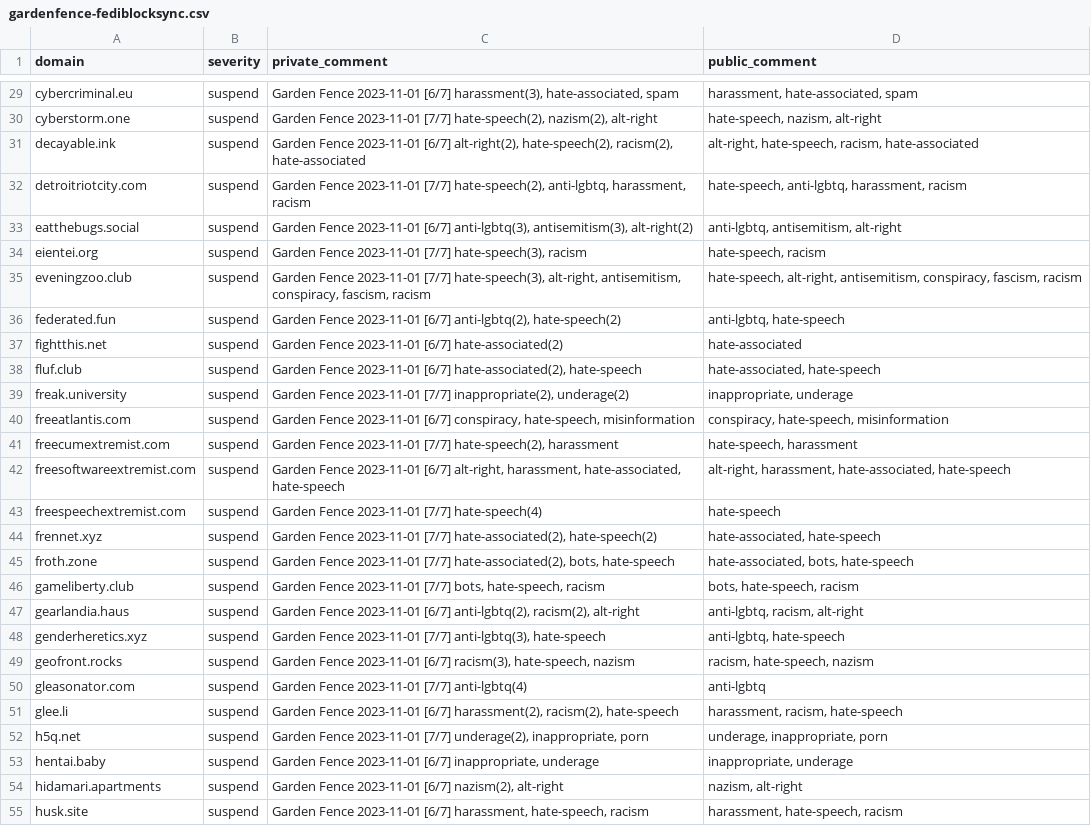
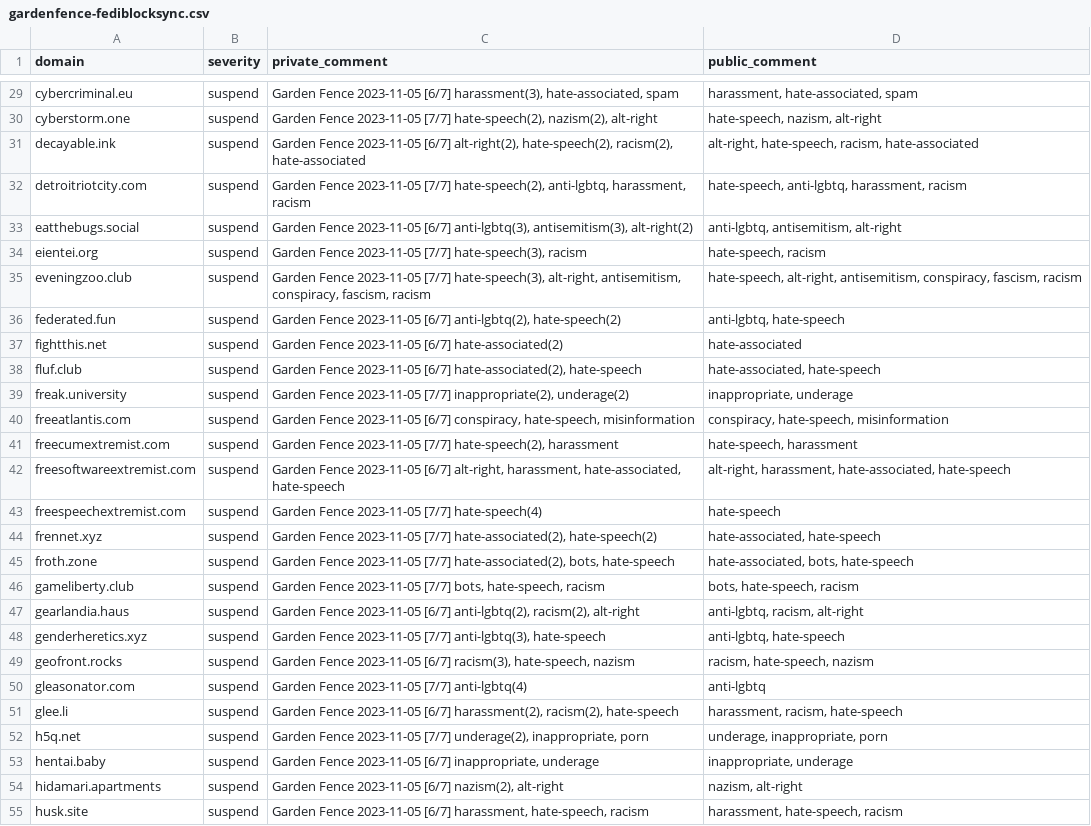
Before and after one commit to gardenfence/blocklist, a CSV file: gardenfence-fediblocksync.csv, drawn as a sheet; only a part is shown, gaps mark what is left out; the diff covers the shown part only; the diff names each change by its address in the sheet, - before the commit and + after, or states it on an @@ line.

```diff
--- a/gardenfence-fediblocksync.csv
+++ b/gardenfence-fediblocksync.csv
-C29 (private_comment): Garden Fence 2023-11-01 [6/7] harassment(3),…
+C29 (private_comment): Garden Fence 2023-11-05 [6/7] harassment(3),…
-C30 (private_comment): Garden Fence 2023-11-01 [7/7] hate-speech(2),…
+C30 (private_comment): Garden Fence 2023-11-05 [7/7] hate-speech(2),…
-C31 (private_comment): Garden Fence 2023-11-01 [6/7] alt-right(2),…
+C31 (private_comment): Garden Fence 2023-11-05 [6/7] alt-right(2),…
-C32 (private_comment): Garden Fence 2023-11-01 [7/7] hate-speech(2),…
+C32 (private_comment): Garden Fence 2023-11-05 [7/7] hate-speech(2),…
-C33 (private_comment): Garden Fence 2023-11-01 [6/7] anti-lgbtq(3),…
+C33 (private_comment): Garden Fence 2023-11-05 [6/7] anti-lgbtq(3),…
-C34 (private_comment): Garden Fence 2023-11-01 [7/7] hate-speech(3),…
+C34 (private_comment): Garden Fence 2023-11-05 [7/7] hate-speech(3),…
-C35 (private_comment): Garden Fence 2023-11-01 [7/7] hate-speech(3),…
+C35 (private_comment): Garden Fence 2023-11-05 [7/7] hate-speech(3),…
-C36 (private_comment): Garden Fence 2023-11-01 [6/7] anti-lgbtq(2),…
+C36 (private_comment): Garden Fence 2023-11-05 [6/7] anti-lgbtq(2),…
-C37 (private_comment): Garden Fence 2023-11-01 [6/7] hate-associated(2)
+C37 (private_comment): Garden Fence 2023-11-05 [6/7] hate-associated(2)
-C38 (private_comment): Garden Fence 2023-11-01 [6/7] hate-associated(2),…
+C38 (private_comment): Garden Fence 2023-11-05 [6/7] hate-associated(2),…
-C39 (private_comment): Garden Fence 2023-11-01 [7/7] inappropriate(2),…
+C39 (private_comment): Garden Fence 2023-11-05 [7/7] inappropriate(2),…
-C40 (private_comment): Garden Fence 2023-11-01 [6/7] conspiracy,…
+C40 (private_comment): Garden Fence 2023-11-05 [6/7] conspiracy,…
-C41 (private_comment): Garden Fence 2023-11-01 [7/7] hate-speech(2),…
+C41 (private_comment): Garden Fence 2023-11-05 [7/7] hate-speech(2),…
-C42 (private_comment): Garden Fence 2023-11-01 [6/7] alt-right,…
+C42 (private_comment): Garden Fence 2023-11-05 [6/7] alt-right,…
-C43 (private_comment): Garden Fence 2023-11-01 [7/7] hate-speech(4)
+C43 (private_comment): Garden Fence 2023-11-05 [7/7] hate-speech(4)
-C44 (private_comment): Garden Fence 2023-11-01 [7/7] hate-associated(2),…
+C44 (private_comment): Garden Fence 2023-11-05 [7/7] hate-associated(2),…
-C45 (private_comment): Garden Fence 2023-11-01 [7/7] hate-associated(2),…
+C45 (private_comment): Garden Fence 2023-11-05 [7/7] hate-associated(2),…
-C46 (private_comment): Garden Fence 2023-11-01 [7/7] bots,…
+C46 (private_comment): Garden Fence 2023-11-05 [7/7] bots,…
-C47 (private_comment): Garden Fence 2023-11-01 [6/7] anti-lgbtq(2),…
+C47 (private_comment): Garden Fence 2023-11-05 [6/7] anti-lgbtq(2),…
-C48 (private_comment): Garden Fence 2023-11-01 [7/7] anti-lgbtq(3),…
+C48 (private_comment): Garden Fence 2023-11-05 [7/7] anti-lgbtq(3),…
-C49 (private_comment): Garden Fence 2023-11-01 [6/7] racism(3),…
+C49 (private_comment): Garden Fence 2023-11-05 [6/7] racism(3),…
-C50 (private_comment): Garden Fence 2023-11-01 [7/7] anti-lgbtq(4)
+C50 (private_comment): Garden Fence 2023-11-05 [7/7] anti-lgbtq(4)
-C51 (private_comment): Garden Fence 2023-11-01 [6/7] harassment(2),…
+C51 (private_comment): Garden Fence 2023-11-05 [6/7] harassment(2),…
-C52 (private_comment): Garden Fence 2023-11-01 [7/7] underage(2),…
+C52 (private_comment): Garden Fence 2023-11-05 [7/7] underage(2),…
-C53 (private_comment): Garden Fence 2023-11-01 [6/7] inappropriate,…
+C53 (private_comment): Garden Fence 2023-11-05 [6/7] inappropriate,…
-C54 (private_comment): Garden Fence 2023-11-01 [6/7] nazism(2),…
+C54 (private_comment): Garden Fence 2023-11-05 [6/7] nazism(2),…
-C55 (private_comment): Garden Fence 2023-11-01 [6/7] harassment,…
+C55 (private_comment): Garden Fence 2023-11-05 [6/7] harassment,…
```
Also changed, not shown: 106 edited cells elsewhere in this file, 1 other file.
